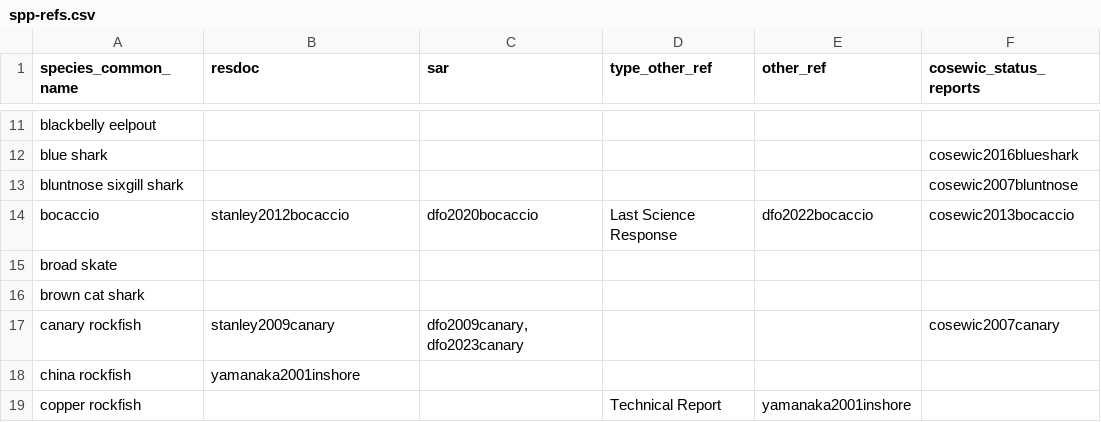
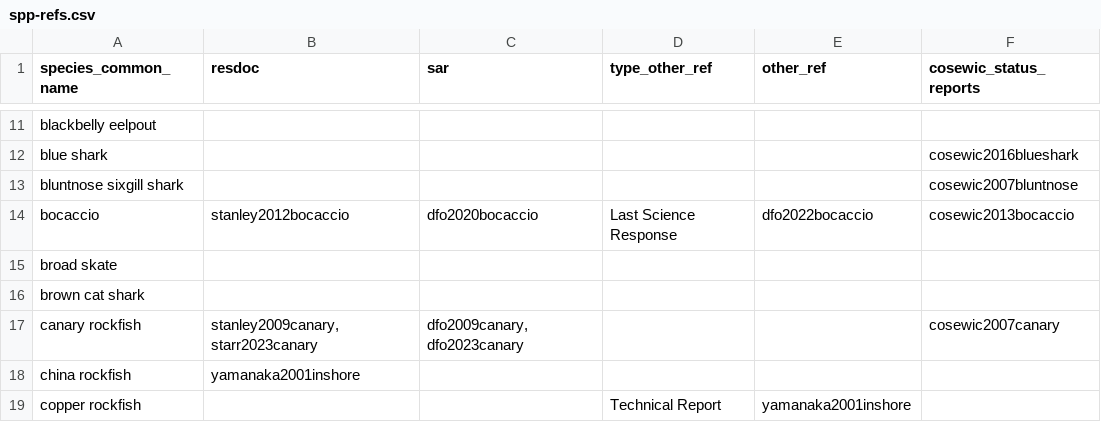
Before and after one commit to pbs-assess/gfsynopsis, a CSV file: report/spp-refs.csv, drawn as a sheet; only a part is shown, gaps mark what is left out.

Commit message:
add missing canary ref: closes 174

```diff
--- a/report/spp-refs.csv
+++ b/report/spp-refs.csv
@@ -16,3 +16,3 @@ broad skate,,,,,
 brown cat shark,,,,,
-canary rockfish,stanley2009canary,"dfo2009canary, dfo2023canary",,,cosewic2007canary
+canary rockfish,"stanley2009canary, starr2023canary","dfo2009canary, dfo2023canary",,,cosewic2007canary
 china rockfish,yamanaka2001inshore,,,,
```
Also changed, not shown: 2 other files.
